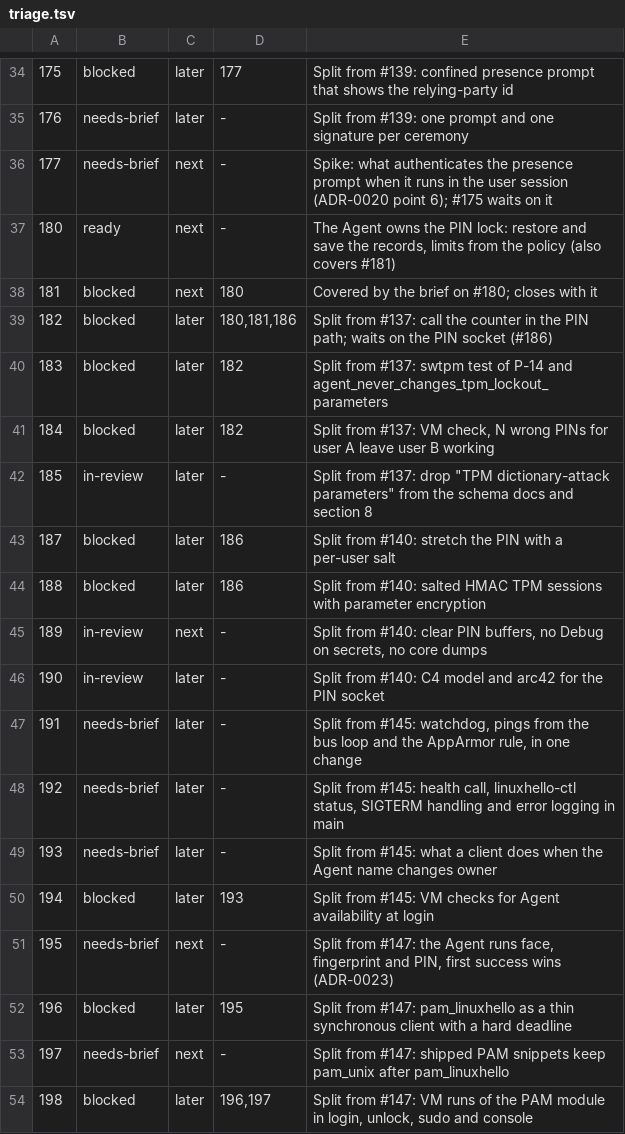
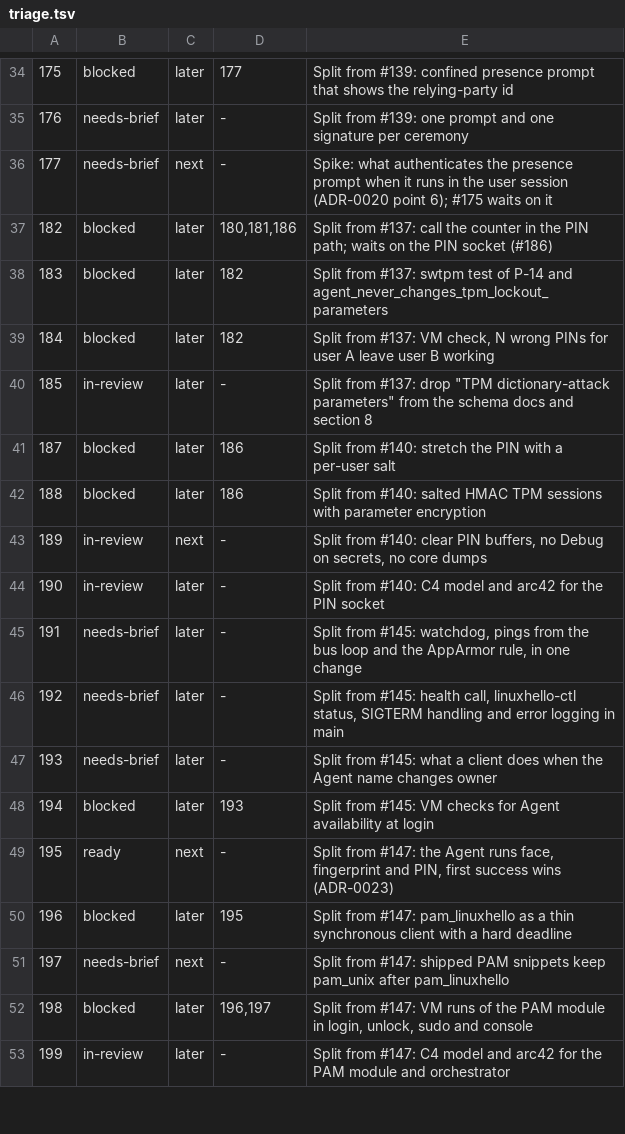
Before and after one commit to LinuxHello/linux-hello-workstation, a TSV file: issues/triage.tsv, drawn as a sheet; only a part is shown, gaps mark what is left out; the shorter side is filled out with more unchanged rows.

```diff
--- a/issues/triage.tsv
+++ b/issues/triage.tsv
@@ -36,4 +36,2 @@
 177	needs-brief	next	-	Spike: what authenticates the presence prompt when it runs in the user session (ADR-0020 point 6); #175 waits on it
-180	ready	next	-	The Agent owns the PIN lock: restore and save the records, limits from the policy (also covers #181)
-181	blocked	next	180	Covered by the brief on #180; closes with it
 182	blocked	later	180,181,186	Split from #137: call the counter in the PIN path; waits on the PIN socket (#186)
@@ -50,3 +48,3 @@
 194	blocked	later	193	Split from #145: VM checks for Agent availability at login
-195	needs-brief	next	-	Split from #147: the Agent runs face, fingerprint and PIN, first success wins (ADR-0023)
+195	ready	next	-	Split from #147: the Agent runs face, fingerprint and PIN, first success wins (ADR-0023)
 196	blocked	later	195	Split from #147: pam_linuxhello as a thin synchronous client with a hard deadline
```
